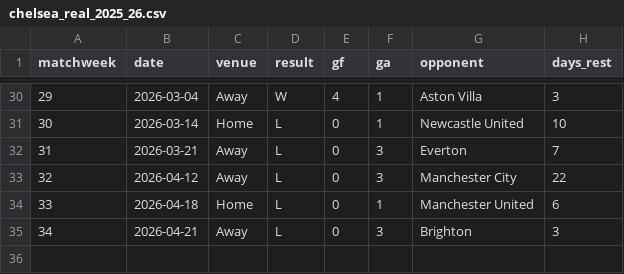
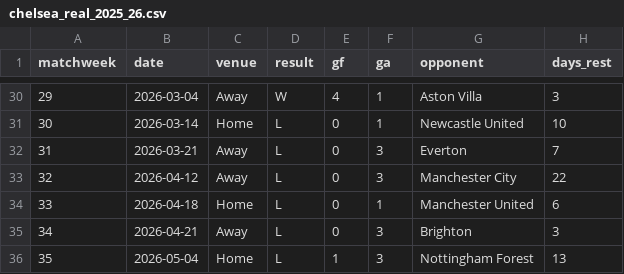
Before and after one commit to Darkwind01100111-01101001-01110100/epl-timesfm-2526, a CSV file: data/chelsea_real_2025_26.csv, drawn as a sheet; only a part is shown, gaps mark what is left out.

Commit message:
data: append MW35 results — Arsenal W3-0, Spurs W2-1, WHU L0-3, Chelsea L1-3, City D3-3

```diff
--- a/data/chelsea_real_2025_26.csv
+++ b/data/chelsea_real_2025_26.csv
@@ -35 +35,2 @@ matchweek,date,venue,result,gf,ga,opponent,days_rest
 34,2026-04-21,Away,L,0,3,Brighton,3
+35,2026-05-04,Home,L,1,3,Nottingham Forest,13
```
Also changed, not shown: data/arsenal_real_2025_26.csv, data/tottenham_real_2025_26.csv, 1 other file.
